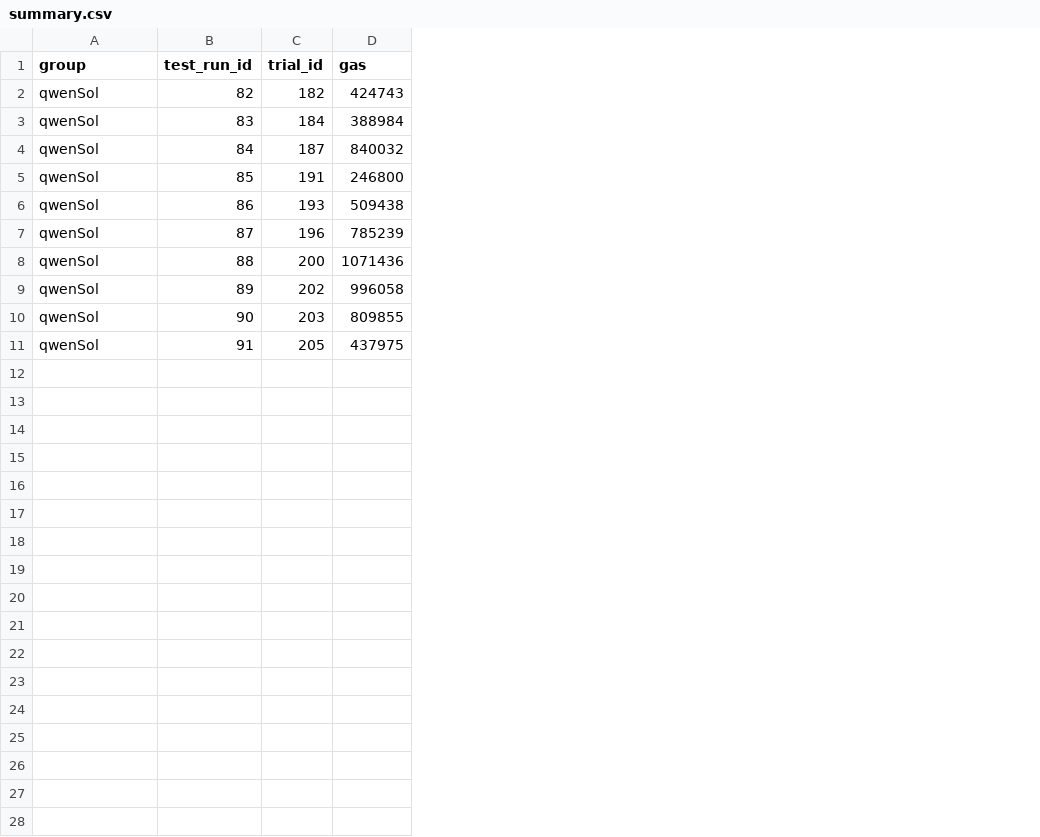
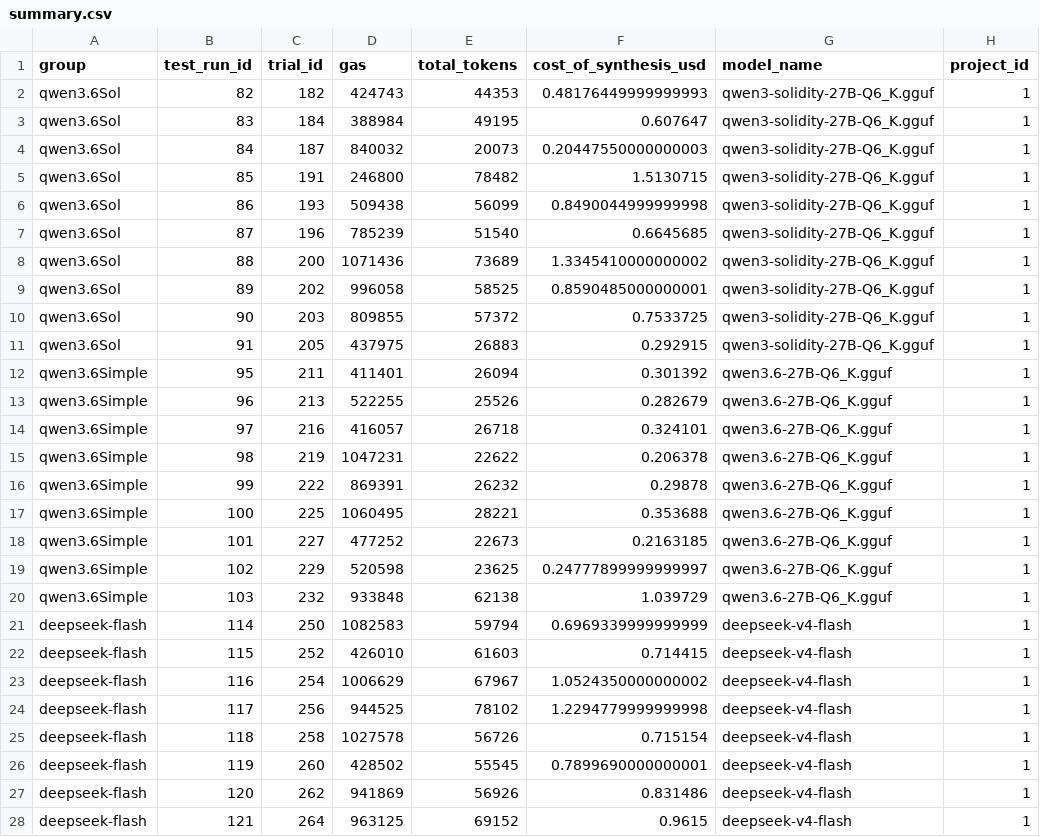
Before and after one commit to LucaSforza/mcp-synthesizer, a CSV file: results/summary.csv, drawn as a sheet; only a part is shown; the diff covers the shown part only; the diff names each change by its address in the sheet, - before the commit and + after, or states it on an @@ line.

Commit message:
final results

```diff
--- a/results/summary.csv
+++ b/results/summary.csv
+column E (total_tokens), rows 2-11: 44353 | 49195 | 20073 | 78482 | 56099 | 51540 | 73689 | 58525 | 57372 | 26883
+column F (cost_of_synthesis_usd), rows 2-11: 0.48176449999999993 | 0.607647 | 0.20447550000000003 | 1.5130715 | 0.8490044999999998 | 0.6645685 | 1.3345410000000002 | 0.8590485000000001 | 0.7533725 | 0.292915
+column G (model_name), rows 2-11: all qwen3-solidity-27B-Q6_K.gguf
+column H (project_id), rows 2-11: all 1
-A2:A11 (group): qwenSol
+A2:A11 (group): qwen3.6Sol
+row 12: qwen3.6Simple | 95 | 211 | 411401 | 26094 | 0.301392 | qwen3.6-27B-Q6_K.gguf | 1
+row 13: qwen3.6Simple | 96 | 213 | 522255 | 25526 | 0.282679 | qwen3.6-27B-Q6_K.gguf | 1
+row 14: qwen3.6Simple | 97 | 216 | 416057 | 26718 | 0.324101 | qwen3.6-27B-Q6_K.gguf | 1
+row 15: qwen3.6Simple | 98 | 219 | 1047231 | 22622 | 0.206378 | qwen3.6-27B-Q6_K.gguf | 1
+row 16: qwen3.6Simple | 99 | 222 | 869391 | 26232 | 0.29878 | qwen3.6-27B-Q6_K.gguf | 1
+row 17: qwen3.6Simple | 100 | 225 | 1060495 | 28221 | 0.353688 | qwen3.6-27B-Q6_K.gguf | 1
+row 18: qwen3.6Simple | 101 | 227 | 477252 | 22673 | 0.2163185 | qwen3.6-27B-Q6_K.gguf | 1
+row 19: qwen3.6Simple | 102 | 229 | 520598 | 23625 | 0.24777899999999997 | qwen3.6-27B-Q6_K.gguf | 1
+row 20: qwen3.6Simple | 103 | 232 | 933848 | 62138 | 1.039729 | qwen3.6-27B-Q6_K.gguf | 1
+row 21: deepseek-flash | 114 | 250 | 1082583 | 59794 | 0.6969339999999999 | deepseek-v4-flash | 1
+row 22: deepseek-flash | 115 | 252 | 426010 | 61603 | 0.714415 | deepseek-v4-flash | 1
+row 23: deepseek-flash | 116 | 254 | 1006629 | 67967 | 1.0524350000000002 | deepseek-v4-flash | 1
+row 24: deepseek-flash | 117 | 256 | 944525 | 78102 | 1.2294779999999998 | deepseek-v4-flash | 1
+row 25: deepseek-flash | 118 | 258 | 1027578 | 56726 | 0.715154 | deepseek-v4-flash | 1
+row 26: deepseek-flash | 119 | 260 | 428502 | 55545 | 0.7899690000000001 | deepseek-v4-flash | 1
+row 27: deepseek-flash | 120 | 262 | 941869 | 56926 | 0.831486 | deepseek-v4-flash | 1
+row 28: deepseek-flash | 121 | 264 | 963125 | 69152 | 0.9615 | deepseek-v4-flash | 1
```
Also changed, not shown: 2 added rows elsewhere in this file, 12 other files.
